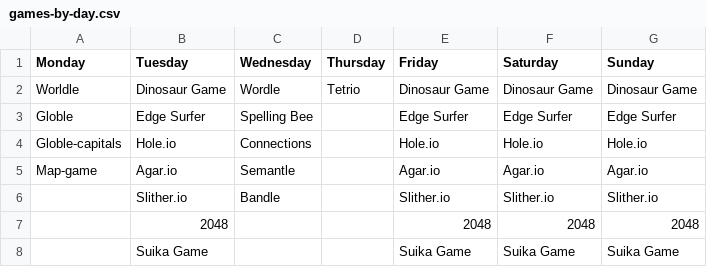
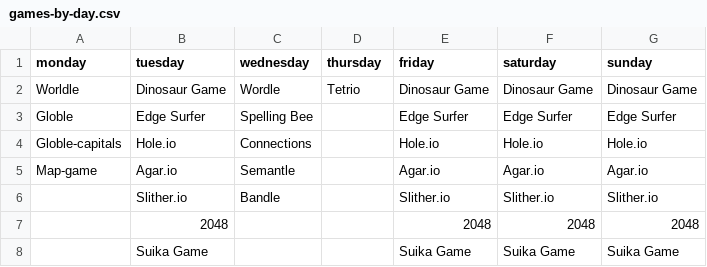
Before and after one commit to HPK-MrJJ/Quentin, a CSV file: Quests/games-by-day.csv, drawn as a sheet.

Commit message:
Update games-by-day.csv

```diff
--- a/Quests/games-by-day.csv
+++ b/Quests/games-by-day.csv
@@ -1,2 +1,2 @@
-Monday,Tuesday,Wednesday,Thursday,Friday,Saturday,Sunday
+monday,tuesday,wednesday,thursday,friday,saturday,sunday
 Worldle,Dinosaur Game,Wordle,Tetrio,Dinosaur Game,Dinosaur Game,Dinosaur Game
```
